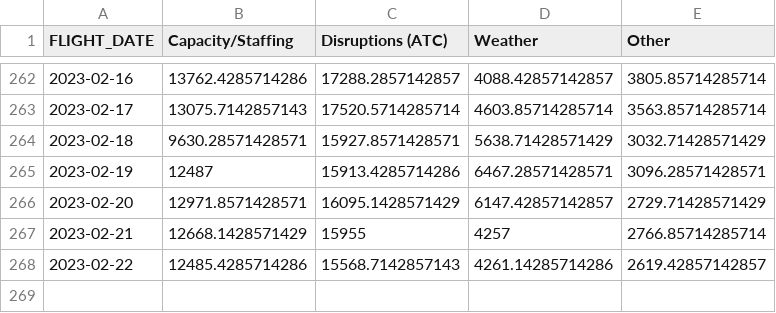
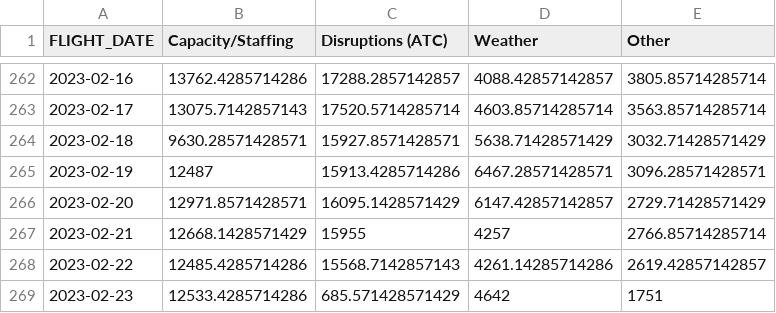
Before and after one commit to euctrl-pru/mobile-app, a CSV file: data/nw_delay_evo_app.csv, drawn as a sheet; only a part is shown, gaps mark what is left out.

```diff
--- a/data/nw_delay_evo_app.csv
+++ b/data/nw_delay_evo_app.csv
@@ -268 +268,2 @@
 2023-02-22,12485.4285714286,15568.7142857143,4261.14285714286,2619.42857142857
+2023-02-23,12533.4285714286,685.571428571429,4642,1751
```
Also changed, not shown: data/nw_punct_evo_app.csv, 5 other files.
